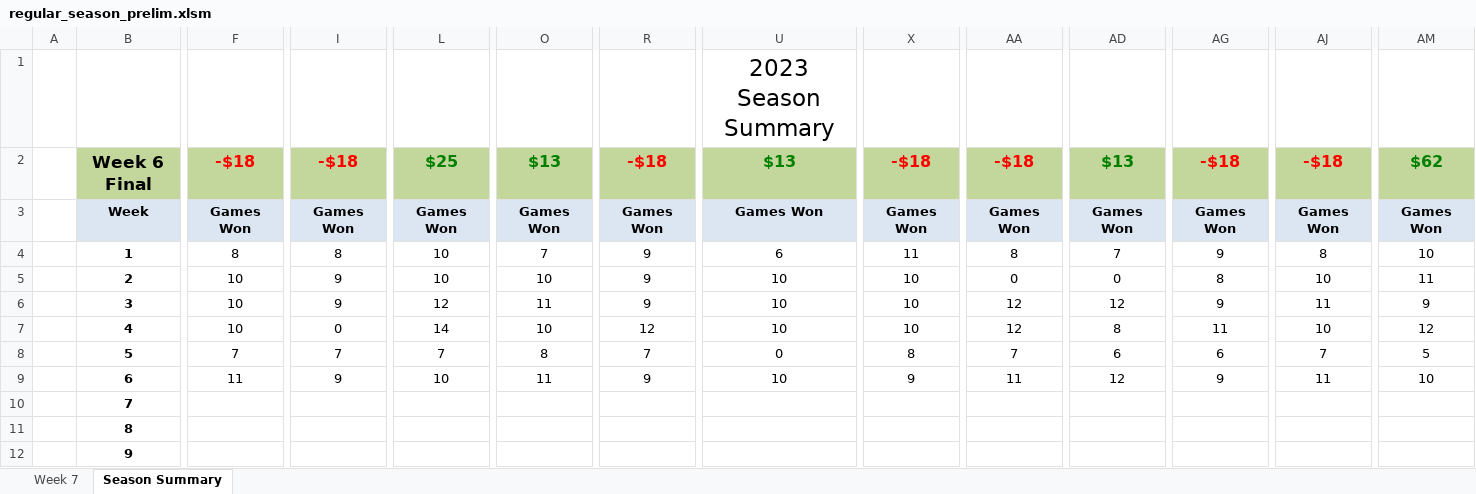
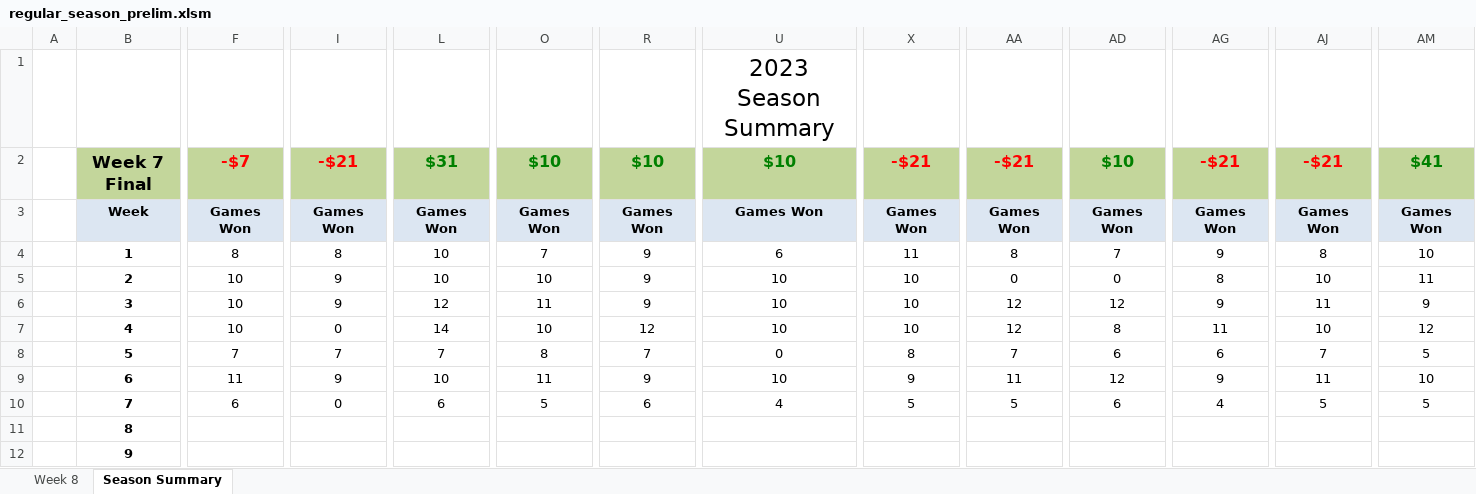
Before and after one commit to jlwebpages/fp, an Excel workbook: regular_season_prelim.xlsm, sheet Season Summary, drawn as a sheet; only a part is shown, gaps mark what is left out; values as stored, in another font and other column widths than the file's, no borders; conditional formats not drawn; removed rows and columns are numbered as before the commit, all else as after; rows hold the shown columns only; the diff covers the shown part only; the diff names each change by its address in the sheet, - before the commit and + after, or states it on an @@ line.

```diff
--- a/regular_season_prelim.xlsm (sheet Season Summary)
+++ b/regular_season_prelim.xlsm (sheet Season Summary)
@@ sheet tab hidden: Week 7 @@
@@ sheet tab unhidden: Week 8 @@
-B2: Week 6 Final
+B2: Week 7 Final
-F2: -$18
+F2: -$7
-I2: -$18
+I2: -$21
-L2: $25
+L2: $31
-O2: $13
+O2: $10
-R2: -$18
+R2: $10
-R2 text colour: #FF0000
+R2 text colour: #008000
-U2: $13
+U2: $10
-X2: -$18
+X2: -$21
-AA2: -$18
+AA2: -$21
-AD2: $13
+AD2: $10
-AG2: -$18
+AG2: -$21
-AJ2: -$18
+AJ2: -$21
-AM2: $62
+AM2: $41
-row 10:  | 7
+row 10:  | 7 | 6 | 0 | 6 | 5 | 6 | 4 | 5 | 5 | 6 | 4 | 5 | 5
```
Also changed, not shown: 11 added rows, 11 removed rows and 11 edited cells elsewhere in this sheet, formulas that keep their value, hidden cells, regular_season_inputs.xlsx, 3 other files.
